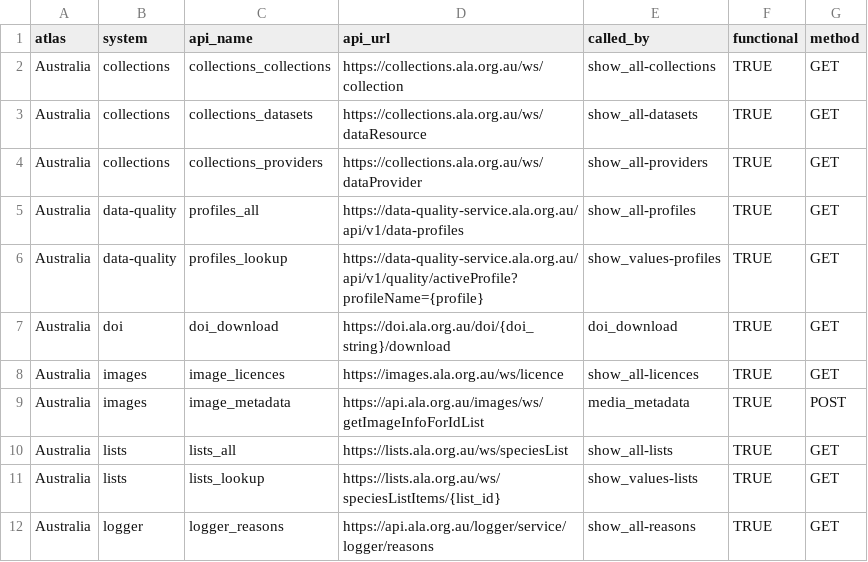
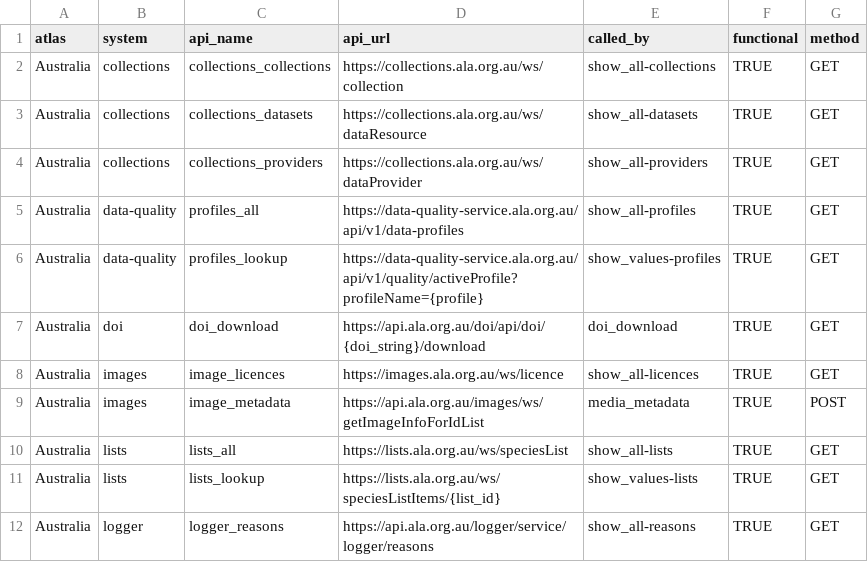
Before and after one commit to AtlasOfLivingAustralia/galah-python, a CSV file: galah/src/galah/node_config.csv, drawn as a sheet; only a part is shown.

```diff
--- a/galah/src/galah/node_config.csv
+++ b/galah/src/galah/node_config.csv
@@ -6,3 +6,3 @@ Australia,data-quality,profiles_all,https://data-quality-service.ala.org.au/api/
 Australia,data-quality,profiles_lookup,https://data-quality-service.ala.org.au/api/v1/quality/activeProfile?profileName={profile},show_values-profiles,TRUE,GET
-Australia,doi,doi_download,https://doi.ala.org.au/doi/{doi_string}/download,doi_download,TRUE,GET
+Australia,doi,doi_download,https://api.ala.org.au/doi/api/doi/{doi_string}/download,doi_download,TRUE,GET
 Australia,images,image_licences,https://images.ala.org.au/ws/licence,show_all-licences,TRUE,GET
```
Also changed, not shown: 4 other files.
